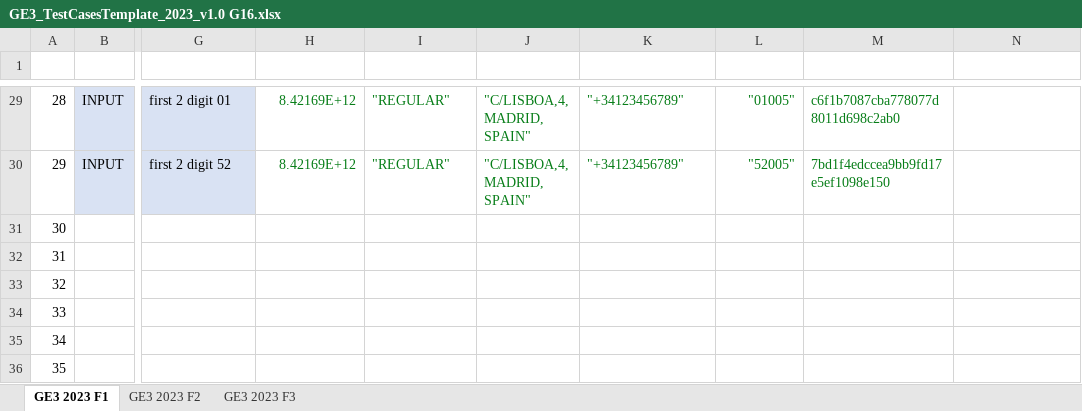
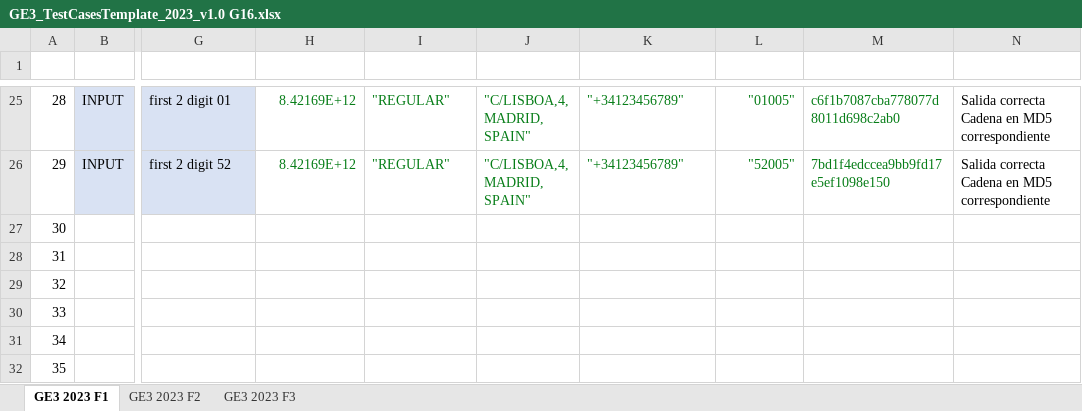
Before and after one commit to kaipo008/G83.2023.T16.EG3, an Excel workbook: GE3_TestCasesTemplate_2023_v1.0 G16.xlsx, sheet GE3 2023 F1, drawn as a sheet; only a part is shown, gaps mark what is left out; values as stored, in another font and other column widths than the file's, no borders; charts and pictures and table styles not drawn; addresses are those after the commit; the diff covers the shown part only; the diff names each change by its address in the sheet, - before the commit and + after, or states it on an @@ line.

```diff
--- a/GE3_TestCasesTemplate_2023_v1.0 G16.xlsx (sheet GE3 2023 F1)
+++ b/GE3_TestCasesTemplate_2023_v1.0 G16.xlsx (sheet GE3 2023 F1)
-N25:N26 (OBSERVATIONS): (empty)
+N25:N26 (OBSERVATIONS): Salida correcta Cadena en MD5 correspondiente
```
Also changed, not shown: 4 removed rows and 31 edited cells elsewhere in this sheet, sheet GE3 2023 F2, charts or pictures.
